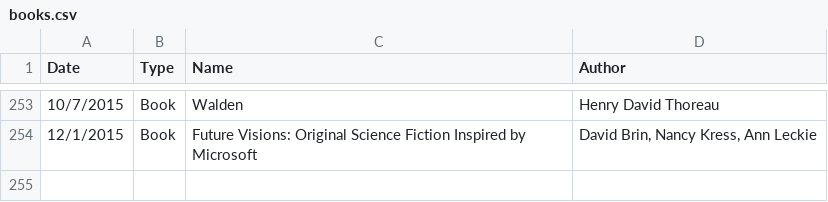
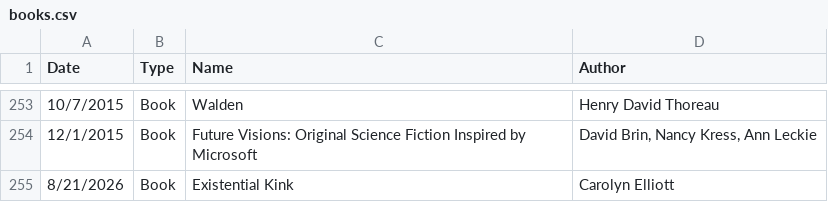
Before and after one commit to dodger487/book_viz, a CSV file: data/books.csv, drawn as a sheet; only a part is shown, gaps mark what is left out.

```diff
--- a/data/books.csv
+++ b/data/books.csv
@@ -254 +254,2 @@ Date,Type,Name,Author
 12/1/2015,Book,Future Visions: Original Science Fiction Inspired by Microsoft,"David Brin, Nancy Kress, Ann Leckie"
+8/21/2026,Book,Existential Kink,Carolyn Elliott
```
Also changed, not shown: 15 other files.
